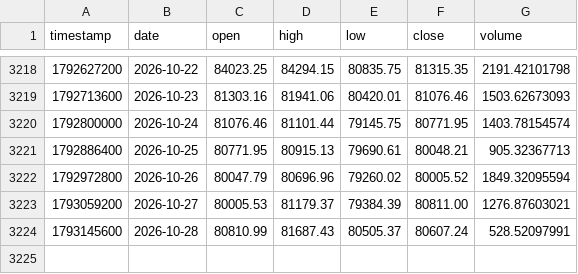
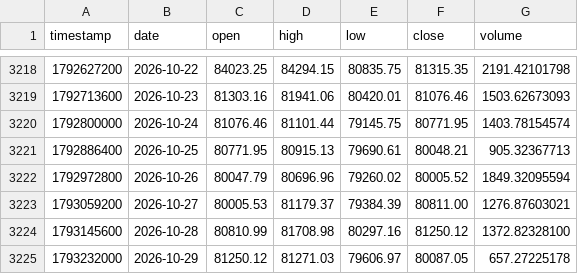
Before and after one commit to Borja290505/BOT-2.0, a CSV file: analysis/data/bitstamp_btcusd_1d.csv, drawn as a sheet; only a part is shown, gaps mark what is left out.

```diff
--- a/analysis/data/bitstamp_btcusd_1d.csv
+++ b/analysis/data/bitstamp_btcusd_1d.csv
@@ -3223,2 +3223,3 @@ timestamp,date,open,high,low,close,volume
 1793059200,2026-10-27,80005.53,81179.37,79384.39,80811.00,1276.87603021
-1793145600,2026-10-28,80810.99,81687.43,80505.37,80607.24,528.52097991
+1793145600,2026-10-28,80810.99,81708.98,80297.16,81250.12,1372.82328100
+1793232000,2026-10-29,81250.12,81271.03,79606.97,80087.05,657.27225178
```
Also changed, not shown: analysis/data/bitstamp_adausd_1d.csv, analysis/data/bitstamp_ethusd_1d.csv, 22 other files.
